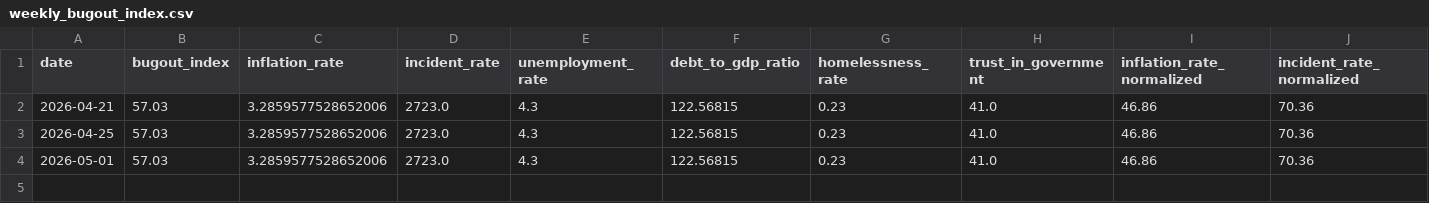
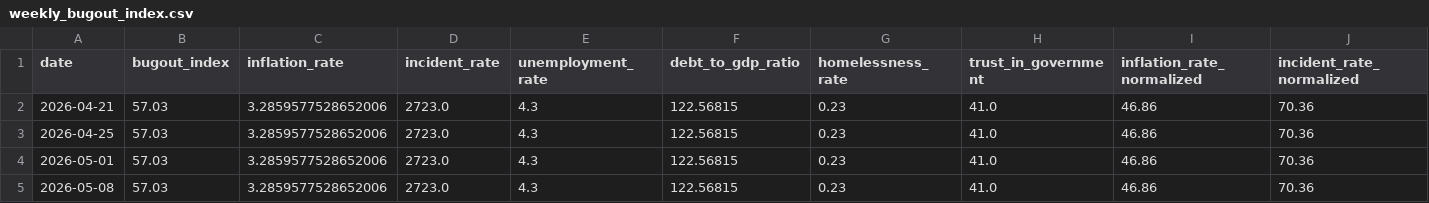
Before and after one commit to adammontville/bugoutindex, a CSV file: runtime/data/weekly_bugout_index.csv, drawn as a sheet; only a part is shown; rows hold the shown columns only; the diff names each change by its address in the sheet, - before the commit and + after, or states it on an @@ line.

Commit message:
weekly: BugOut Index update for 2026-05-08

```diff
--- a/runtime/data/weekly_bugout_index.csv
+++ b/runtime/data/weekly_bugout_index.csv
+row 5: 2026-05-08 | 57.03 | 3.2859577528652006 | 2723.0 | 4.3 | 122.56815 | 0.23 | 41.0 | 46.86 | 70.36
```
Also changed, not shown: runtime/data/pulse_history.csv, 6 other files.
